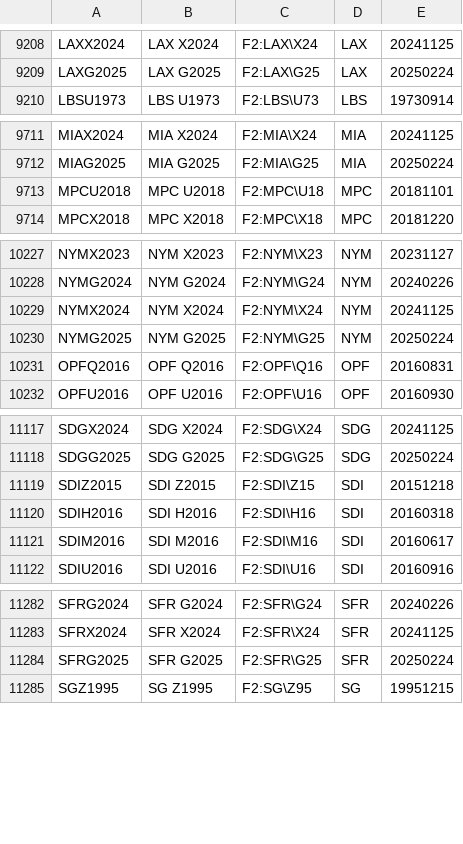
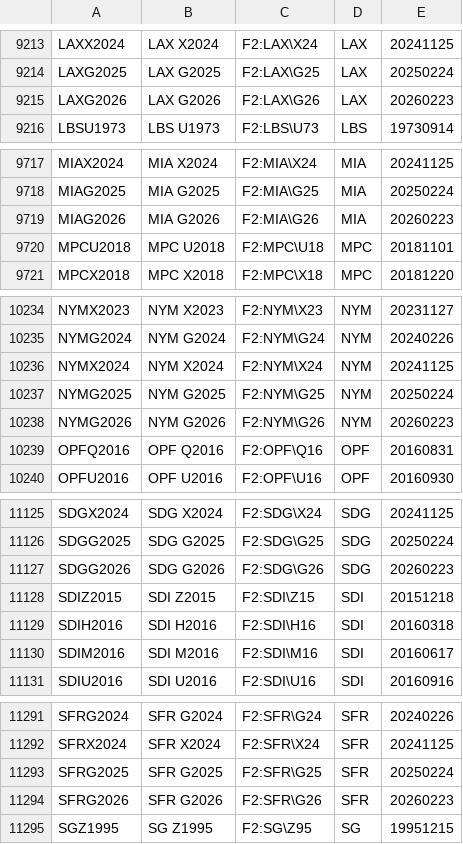
Before and after one commit to tradingview-dev/idc-expchains, a CSV file: expchains/cme_futures.csv, drawn as a sheet; only a part is shown, gaps mark what is left out; the diff covers the shown part only.

```diff
--- a/expchains/cme_futures.csv
+++ b/expchains/cme_futures.csv
@@ -9209,2 +9214,3 @@ LAXX2024,LAX X2024,F2:LAX\X24,LAX,20241125
 LAXG2025,LAX G2025,F2:LAX\G25,LAX,20250224
+LAXG2026,LAX G2026,F2:LAX\G26,LAX,20260223
 LBSU1973,LBS U1973,F2:LBS\U73,LBS,19730914
@@ -9712,2 +9718,3 @@ MIAX2024,MIA X2024,F2:MIA\X24,MIA,20241125
 MIAG2025,MIA G2025,F2:MIA\G25,MIA,20250224
+MIAG2026,MIA G2026,F2:MIA\G26,MIA,20260223
 MPCU2018,MPC U2018,F2:MPC\U18,MPC,20181101
@@ -10230,2 +10237,3 @@ NYMX2024,NYM X2024,F2:NYM\X24,NYM,20241125
 NYMG2025,NYM G2025,F2:NYM\G25,NYM,20250224
+NYMG2026,NYM G2026,F2:NYM\G26,NYM,20260223
 OPFQ2016,OPF Q2016,F2:OPF\Q16,OPF,20160831
@@ -11118,2 +11126,3 @@ SDGX2024,SDG X2024,F2:SDG\X24,SDG,20241125
 SDGG2025,SDG G2025,F2:SDG\G25,SDG,20250224
+SDGG2026,SDG G2026,F2:SDG\G26,SDG,20260223
 SDIZ2015,SDI Z2015,F2:SDI\Z15,SDI,20151218
@@ -11284,2 +11293,3 @@ SFRX2024,SFR X2024,F2:SFR\X24,SFR,20241125
 SFRG2025,SFR G2025,F2:SFR\G25,SFR,20250224
+SFRG2026,SFR G2026,F2:SFR\G26,SFR,20260223
 SGZ1995,SG Z1995,F2:SG\Z95,SG,19951215
```
Also changed, not shown: 6 added rows elsewhere in this file, 2 other files.
